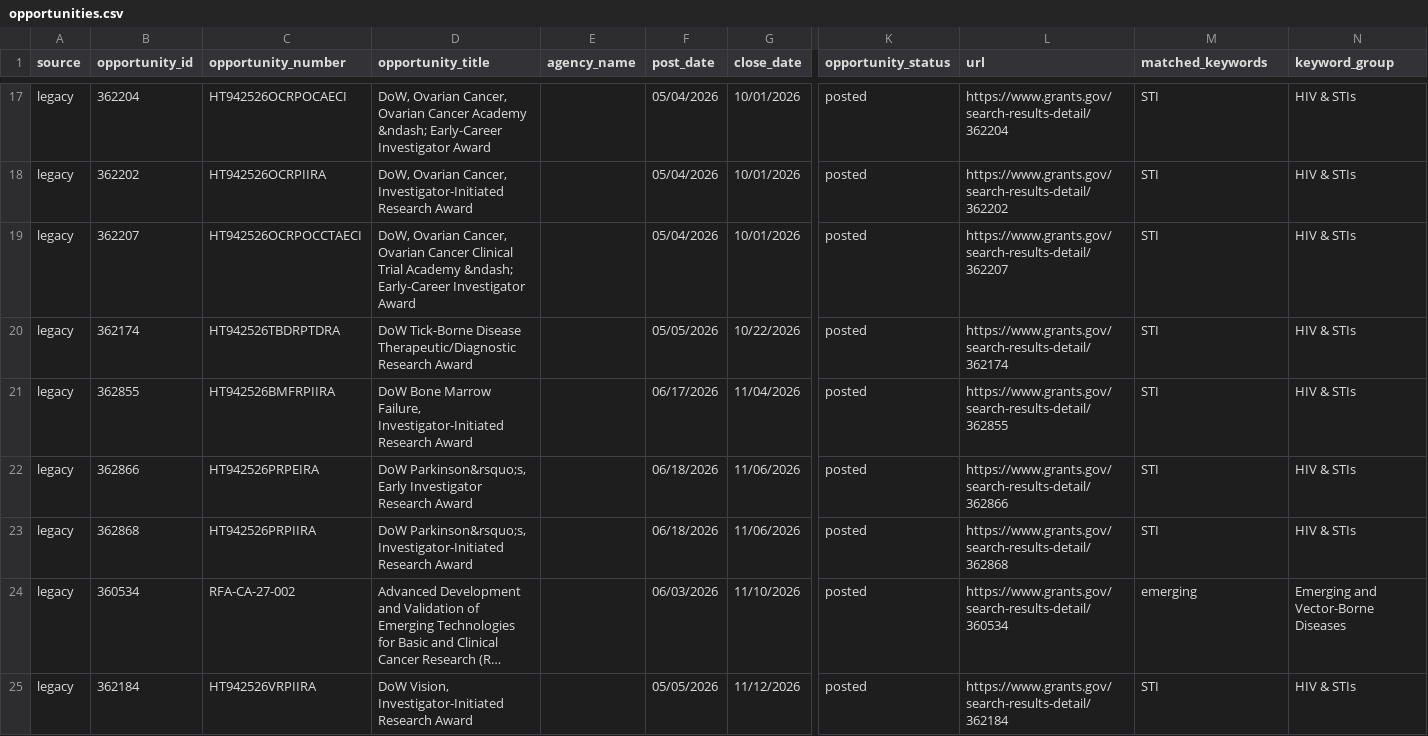
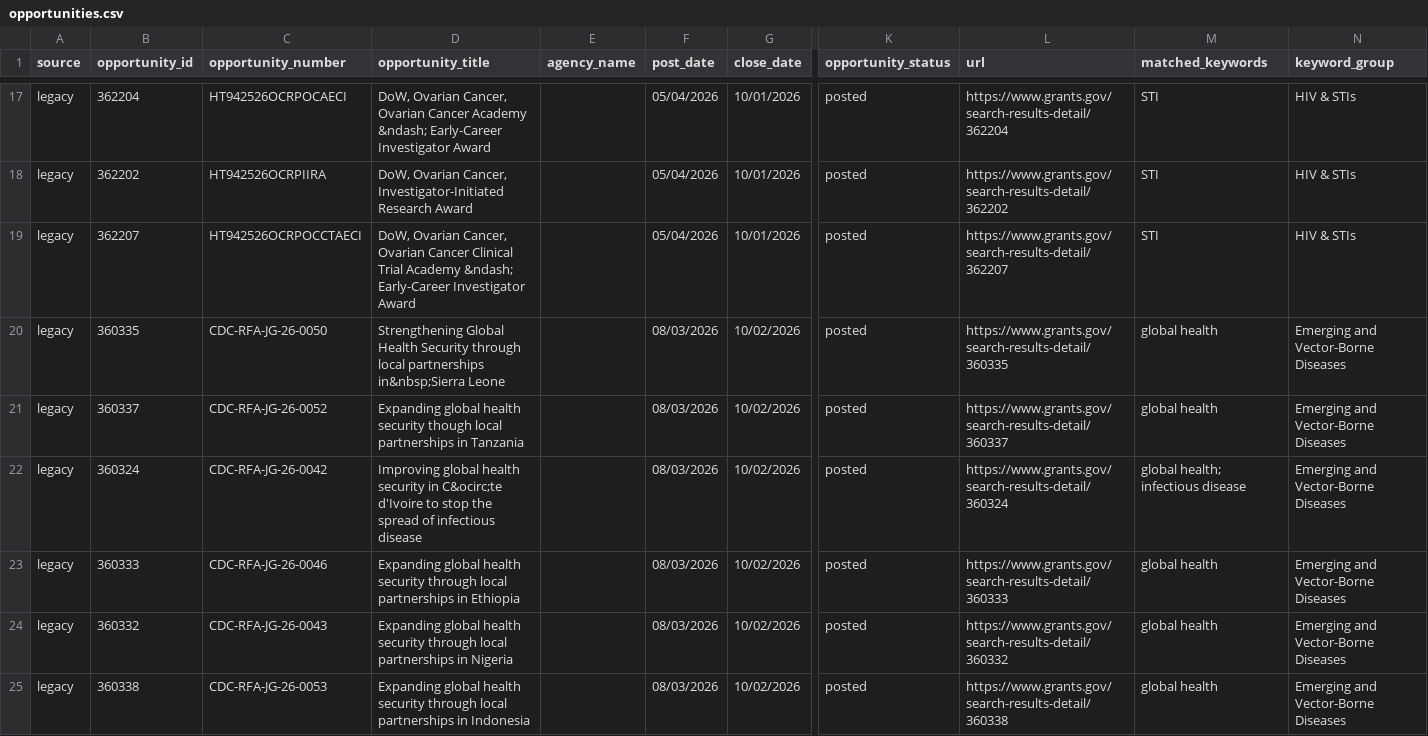
Before and after one commit to wf-id/grantscraper, a CSV file: docs/opportunities.csv, drawn as a sheet; only a part is shown, gaps mark what is left out; the shorter side is filled out with more unchanged rows; long unchanged cells end in …; rows hold the shown columns only; the diff covers the shown part only; the diff names each change by its address in the sheet, - before the commit and + after, or states it on an @@ line.

```diff
--- a/docs/opportunities.csv
+++ b/docs/opportunities.csv
+row 20: legacy | 360335 | CDC-RFA-JG-26-0050 | Strengthening Global Health Security through local partnerships in&nbsp;Sierra Leone |  | 08/03/2026 | 10/02/2026 | posted | https://www.grants.gov/search-results-detail/360335 | global health | Emerging and Vector-Borne Diseases
+row 21: legacy | 360337 | CDC-RFA-JG-26-0052 | Expanding global health security though local partnerships in Tanzania |  | 08/03/2026 | 10/02/2026 | posted | https://www.grants.gov/search-results-detail/360337 | global health | Emerging and Vector-Borne Diseases
+row 22: legacy | 360324 | CDC-RFA-JG-26-0042 | Improving global health security in C&ocirc;te d'Ivoire to stop the spread of infectious disease |  | 08/03/2026 | 10/02/2026 | posted | https://www.grants.gov/search-results-detail/360324 | global health; infectious disease | Emerging and Vector-Borne Diseases
+row 23: legacy | 360333 | CDC-RFA-JG-26-0046 | Expanding global health security through local partnerships in Ethiopia |  | 08/03/2026 | 10/02/2026 | posted | https://www.grants.gov/search-results-detail/360333 | global health | Emerging and Vector-Borne Diseases
+row 24: legacy | 360332 | CDC-RFA-JG-26-0043 | Expanding global health security through local partnerships in Nigeria |  | 08/03/2026 | 10/02/2026 | posted | https://www.grants.gov/search-results-detail/360332 | global health | Emerging and Vector-Borne Diseases
+row 25: legacy | 360338 | CDC-RFA-JG-26-0053 | Expanding global health security through local partnerships in Indonesia |  | 08/03/2026 | 10/02/2026 | posted | https://www.grants.gov/search-results-detail/360338 | global health | Emerging and Vector-Borne Diseases
```
Also changed, not shown: 4 added rows, 3 removed rows, 1 moved row and 3 edited cells elsewhere in this file, 1 other file.
